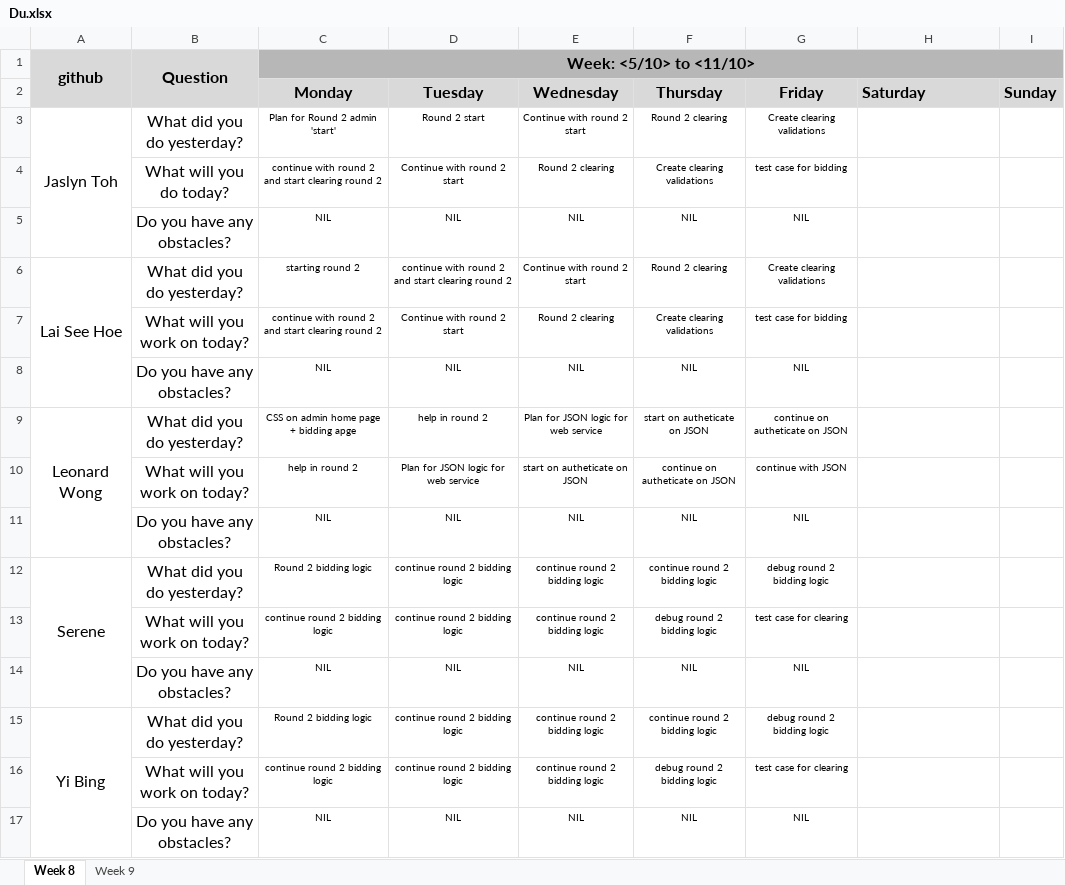
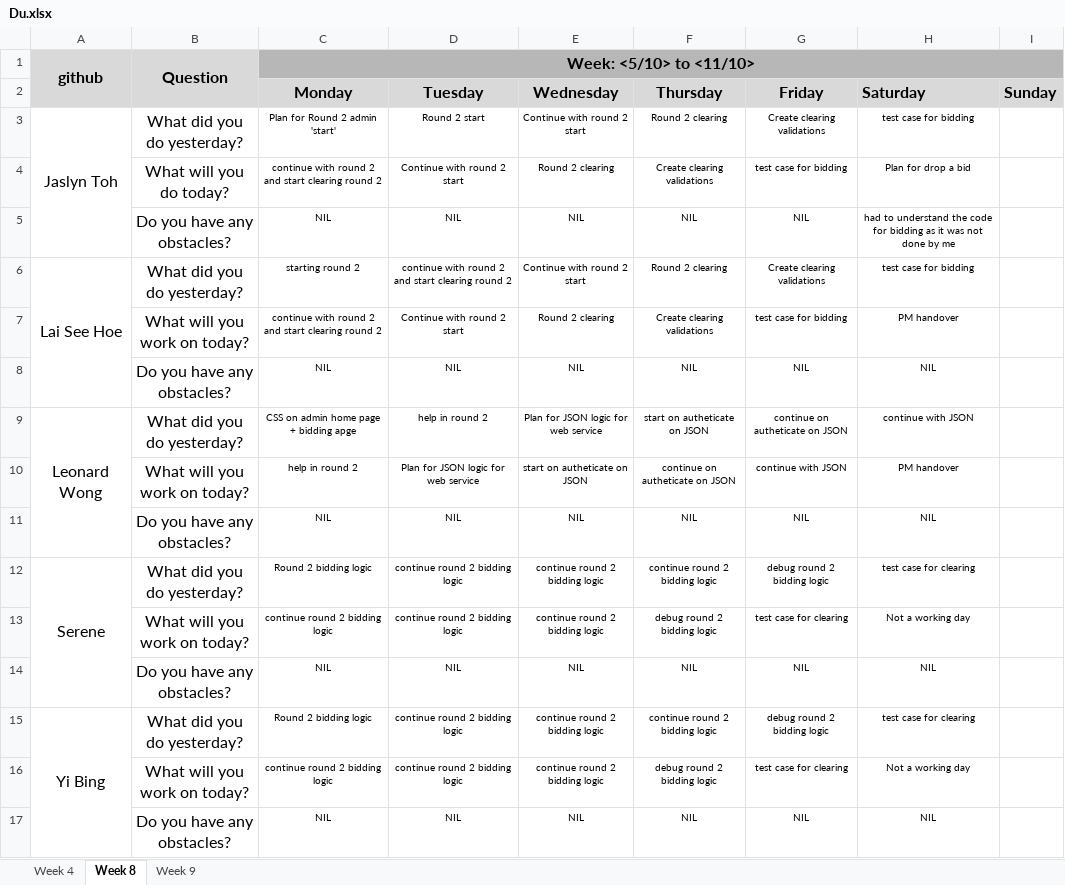
Before and after one commit to one-ice/IS212-Software-Project-Management, an Excel workbook: metrics/Du.xlsx, sheet Week 8, drawn as a sheet; values as stored, in another font and other column widths than the file's, no borders; charts and pictures not drawn; the diff names each change by its address in the sheet, - before the commit and + after, or states it on an @@ line.

```diff
--- a/metrics/Du.xlsx (sheet Week 8)
+++ b/metrics/Du.xlsx (sheet Week 8)
@@ sheet tab unhidden: Week 4 @@
-H3 (Saturday): (empty)
+H3 (Saturday): test case for bidding
-H4 (Saturday): (empty)
+H4 (Saturday): Plan for drop a bid
-H5 (Saturday): (empty)
+H5 (Saturday): had to understand the code for bidding as it was not done by me
-H6 (Saturday): (empty)
+H6 (Saturday): test case for bidding
-H7 (Saturday): (empty)
+H7 (Saturday): PM handover
-H8 (Saturday): (empty)
+H8 (Saturday): NIL
-H9 (Saturday): (empty)
+H9 (Saturday): continue with JSON
-H10 (Saturday): (empty)
+H10 (Saturday): PM handover
-H11 (Saturday): (empty)
+H11 (Saturday): NIL
-H12 (Saturday): (empty)
+H12 (Saturday): test case for clearing
-H13 (Saturday): (empty)
+H13 (Saturday): Not a working day
-H14 (Saturday): (empty)
+H14 (Saturday): NIL
-H15 (Saturday): (empty)
+H15 (Saturday): test case for clearing
-H16 (Saturday): (empty)
+H16 (Saturday): Not a working day
-H17 (Saturday): (empty)
+H17 (Saturday): NIL
```
Also changed, not shown: charts or pictures.
